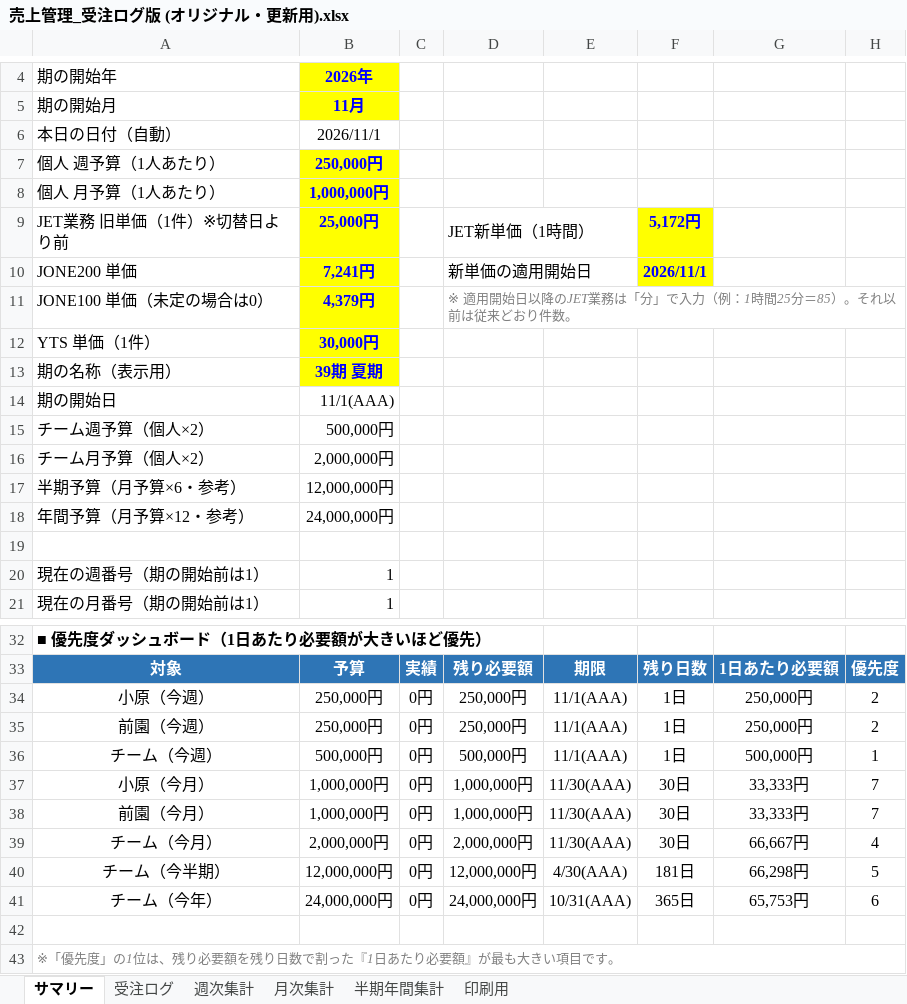
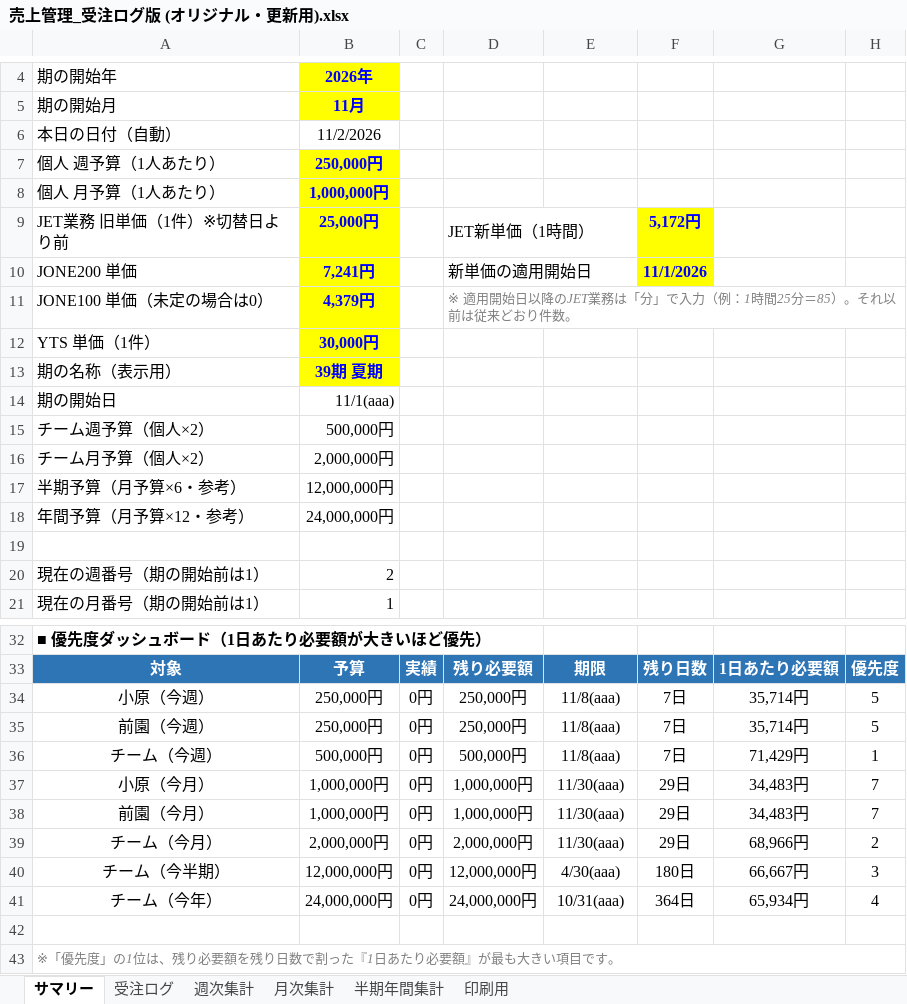
Before and after one commit to pureko2000/uriage-kanri, an Excel workbook: 売上管理_受注ログ版 (オリジナル・更新用).xlsx, sheet サマリー, drawn as a sheet; only a part is shown, gaps mark what is left out; values as stored, in another font and other column widths than the file's, no borders; conditional formats not drawn; the diff names each change by its address in the sheet, - before the commit and + after, or states it on an @@ line.

```diff
--- a/売上管理_受注ログ版 (オリジナル・更新用).xlsx (sheet サマリー)
+++ b/売上管理_受注ログ版 (オリジナル・更新用).xlsx (sheet サマリー)
-B6: 2026/11/1
+B6: 11/2/2026
-F10: 2026/11/1
+F10: 11/1/2026
-B14: 11/1(AAA)
+B14: 11/1(aaa)
-B20: 1
+B20: 2
-E34:E36: 11/1(AAA)
+E34:E36: 11/8(aaa)
-F34:F36: 1日
+F34:F36: 7日
-G34:G35: 250,000円
+G34:G35: 35,714円
-H34:H35: 2
+H34:H35: 5
-G36: 500,000円
+G36: 71,429円
-E37:E39: 11/30(AAA)
+E37:E39: 11/30(aaa)
-F37:F39: 30日
+F37:F39: 29日
-G37:G38: 33,333円
+G37:G38: 34,483円
-G39: 66,667円
+G39: 68,966円
-H39: 4
+H39: 2
-E40: 4/30(AAA)
+E40: 4/30(aaa)
-F40: 181日
+F40: 180日
-G40: 66,298円
+G40: 66,667円
-H40: 5
+H40: 3
-E41: 10/31(AAA)
+E41: 10/31(aaa)
-F41: 365日
+F41: 364日
-G41: 65,753円
+G41: 65,934円
-H41: 6
+H41: 4
```
Also changed, not shown: sheet 受注ログ, sheet 週次集計, sheet 月次集計, sheet 半期年間集計, sheet 印刷用, 売上管理_受注ログ版 (202505_29期).xlsx.
